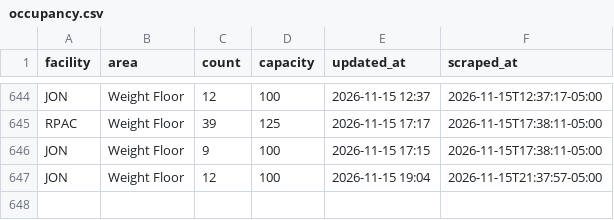
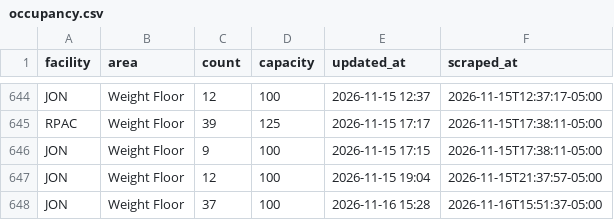
Before and after one commit to 23dhatch/gymScraper, a CSV file: data/occupancy.csv, drawn as a sheet; only a part is shown, gaps mark what is left out.

```diff
--- a/data/occupancy.csv
+++ b/data/occupancy.csv
@@ -647 +647,2 @@ JON,Weight Floor,9,100,2026-11-15 17:15,2026-11-15T17:38:11-05:00
 JON,Weight Floor,12,100,2026-11-15 19:04,2026-11-15T21:37:57-05:00
+JON,Weight Floor,37,100,2026-11-16 15:28,2026-11-16T15:51:37-05:00
```
